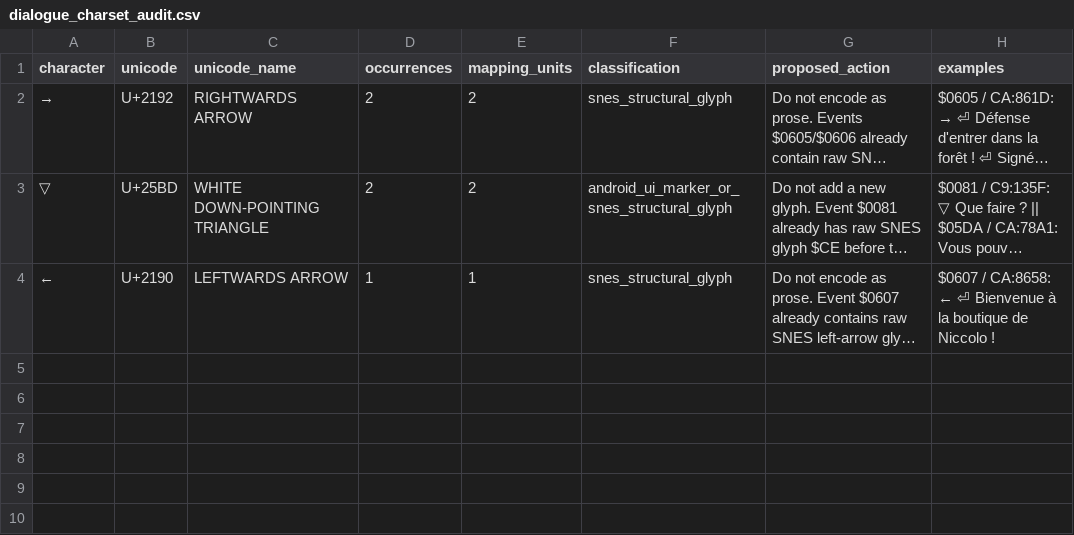
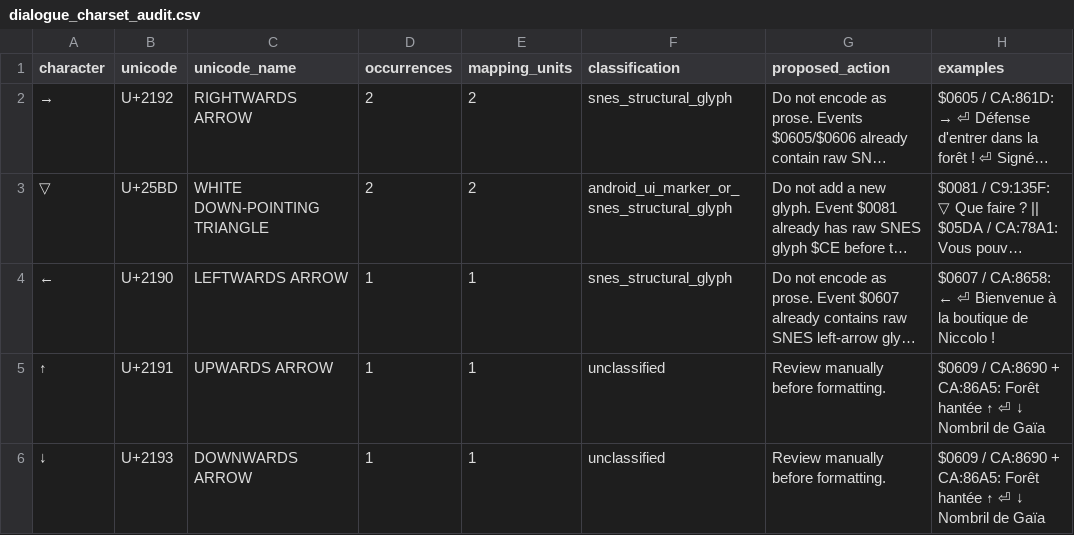
Before and after one commit to persuaded9041/som-french-translation-patchkit, a CSV file: mappings/android/dialogue_charset_audit.csv, drawn as a sheet; long unchanged cells end in …; the diff names each change by its address in the sheet, - before the commit and + after, or states it on an @@ line.

Commit message:
add and fix more dialogs

```diff
--- a/mappings/android/dialogue_charset_audit.csv
+++ b/mappings/android/dialogue_charset_audit.csv
+row 5: ↑ | U+2191 | UPWARDS ARROW | 1 | 1 | unclassified | Review manually before formatting. | $0609 / CA:8690 + CA:86A5: Forêt hantée ↑ ⏎ ↓ Nombril de Gaïa
+row 6: ↓ | U+2193 | DOWNWARDS ARROW | 1 | 1 | unclassified | Review manually before formatting. | $0609 / CA:8690 + CA:86A5: Forêt hantée ↑ ⏎ ↓ Nombril de Gaïa
```
Also changed, not shown: 32 other files.
